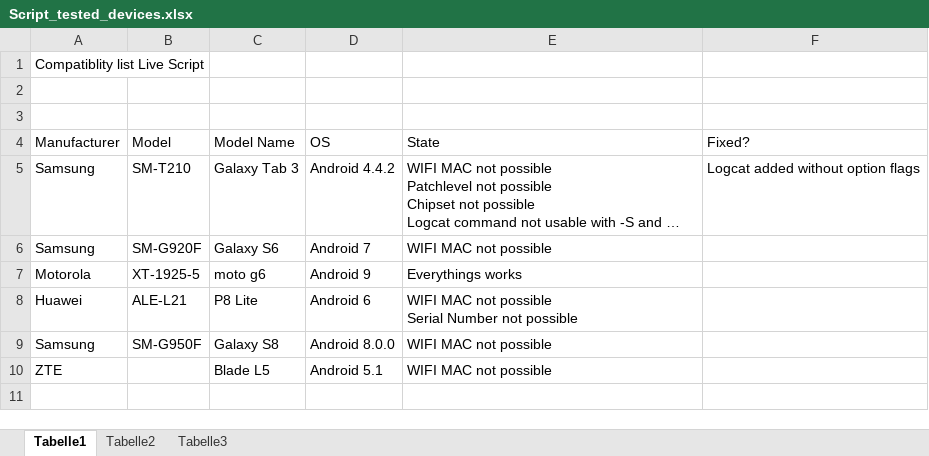
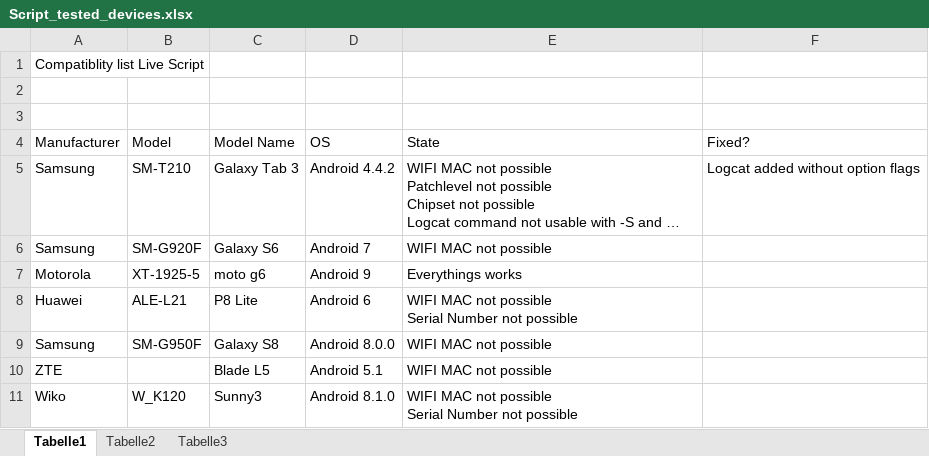
Before and after one commit to kalink0/useful_scripts, an Excel workbook: android/Script_tested_devices.xlsx, sheet Tabelle1, drawn as a sheet; long unchanged cells end in …; values as stored, in another font and other column widths than the file's, no borders; ↵ is a line break in a cell; the diff names each change by its address in the sheet, - before the commit and + after, or states it on an @@ line.

```diff
--- a/android/Script_tested_devices.xlsx (sheet Tabelle1)
+++ b/android/Script_tested_devices.xlsx (sheet Tabelle1)
+row 11: Wiko | W_K120 | Sunny3 | Android 8.1.0 | WIFI MAC not possible ↵ Serial Number not possible
```
Also changed, not shown: 4 other files.
